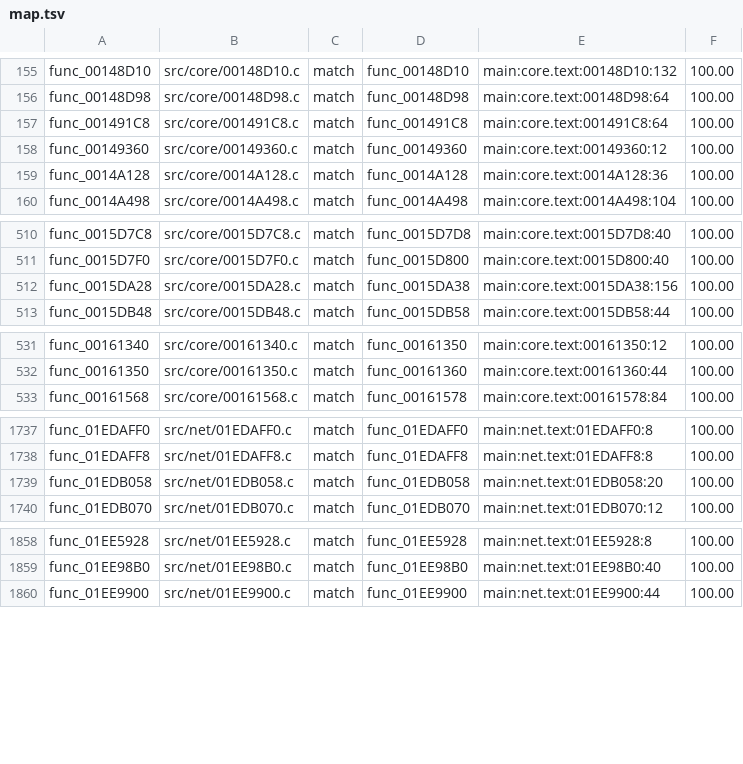
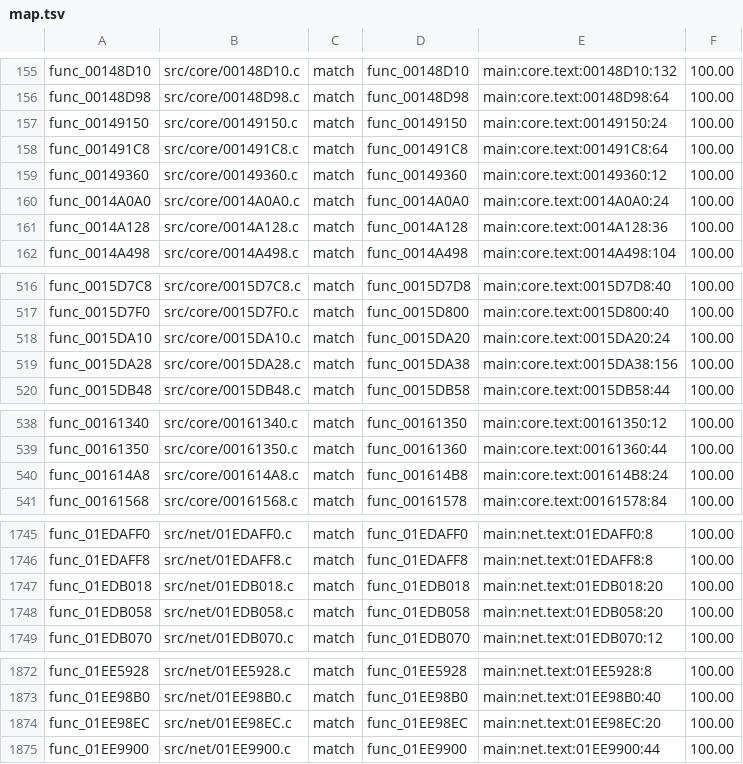
Before and after one commit to BlindFire1200/rac4-decomp, a TSV file: config/pal/map.tsv, drawn as a sheet; only a part is shown, gaps mark what is left out; the diff covers the shown part only.

```diff
--- a/config/pal/map.tsv
+++ b/config/pal/map.tsv
@@ -156,4 +156,6 @@ func_00148D10	src/core/00148D10.c	match	func_00148D10	main:core.text:00148D10:13
 func_00148D98	src/core/00148D98.c	match	func_00148D98	main:core.text:00148D98:64	100.00
+func_00149150	src/core/00149150.c	match	func_00149150	main:core.text:00149150:24	100.00
 func_001491C8	src/core/001491C8.c	match	func_001491C8	main:core.text:001491C8:64	100.00
 func_00149360	src/core/00149360.c	match	func_00149360	main:core.text:00149360:12	100.00
+func_0014A0A0	src/core/0014A0A0.c	match	func_0014A0A0	main:core.text:0014A0A0:24	100.00
 func_0014A128	src/core/0014A128.c	match	func_0014A128	main:core.text:0014A128:36	100.00
@@ -511,2 +517,3 @@ func_0015D7C8	src/core/0015D7C8.c	match	func_0015D7D8	main:core.text:0015D7D8:40
 func_0015D7F0	src/core/0015D7F0.c	match	func_0015D800	main:core.text:0015D800:40	100.00
+func_0015DA10	src/core/0015DA10.c	match	func_0015DA20	main:core.text:0015DA20:24	100.00
 func_0015DA28	src/core/0015DA28.c	match	func_0015DA38	main:core.text:0015DA38:156	100.00
@@ -532,2 +539,3 @@ func_00161340	src/core/00161340.c	match	func_00161350	main:core.text:00161350:12
 func_00161350	src/core/00161350.c	match	func_00161360	main:core.text:00161360:44	100.00
+func_001614A8	src/core/001614A8.c	match	func_001614B8	main:core.text:001614B8:24	100.00
 func_00161568	src/core/00161568.c	match	func_00161578	main:core.text:00161578:84	100.00
@@ -1738,2 +1746,3 @@ func_01EDAFF0	src/net/01EDAFF0.c	match	func_01EDAFF0	main:net.text:01EDAFF0:8	10
 func_01EDAFF8	src/net/01EDAFF8.c	match	func_01EDAFF8	main:net.text:01EDAFF8:8	100.00
+func_01EDB018	src/net/01EDB018.c	match	func_01EDB018	main:net.text:01EDB018:20	100.00
 func_01EDB058	src/net/01EDB058.c	match	func_01EDB058	main:net.text:01EDB058:20	100.00
@@ -1859,2 +1873,3 @@ func_01EE5928	src/net/01EE5928.c	match	func_01EE5928	main:net.text:01EE5928:8	10
 func_01EE98B0	src/net/01EE98B0.c	match	func_01EE98B0	main:net.text:01EE98B0:40	100.00
+func_01EE98EC	src/net/01EE98EC.c	match	func_01EE98EC	main:net.text:01EE98EC:20	100.00
 func_01EE9900	src/net/01EE9900.c	match	func_01EE9900	main:net.text:01EE9900:44	100.00
```
Also changed, not shown: 13 added rows elsewhere in this file, config/us/map.tsv, 22 other files.
